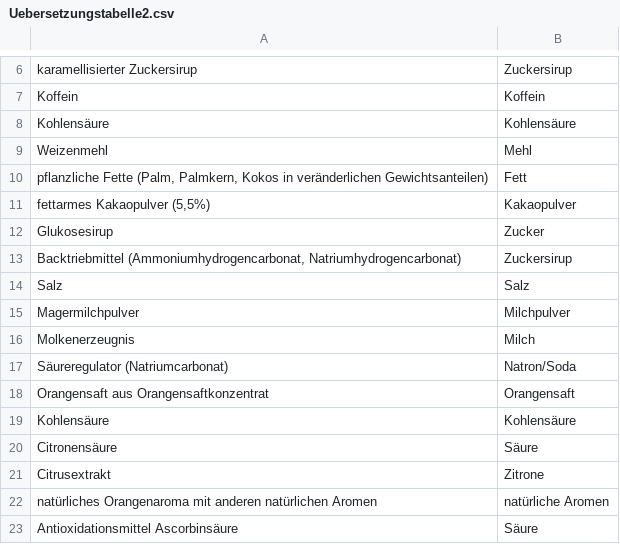
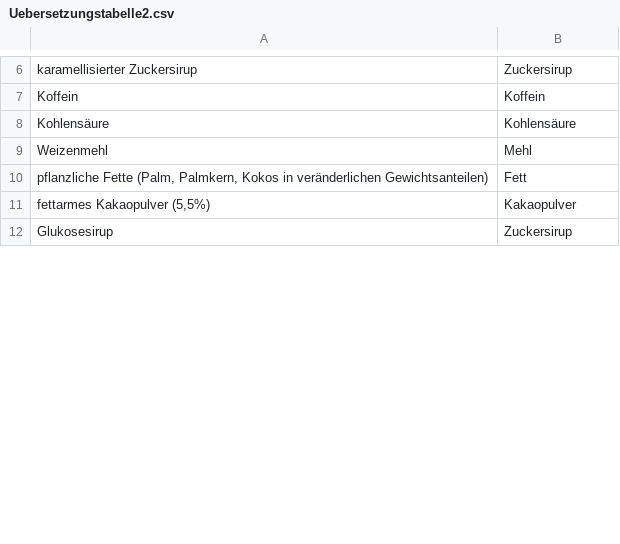
Before and after one commit to Jugendhackt/scan-ess-einfach, a CSV file: Uebersetzungstabelle2.csv, drawn as a sheet; only a part is shown, gaps mark what is left out; the diff covers the shown part only.

Commit message:
Uebersetzungsfehler behoben

```diff
--- a/Uebersetzungstabelle2.csv
+++ b/Uebersetzungstabelle2.csv
@@ -11,13 +11,2 @@ Weizenmehl,Mehl
 "fettarmes Kakaopulver (5,5%)",Kakaopulver
-Glukosesirup,Zucker
-"Backtriebmittel (Ammoniumhydrogencarbonat, Natriumhydrogencarbonat)",Zuckersirup
-Salz,Salz
-Magermilchpulver,Milchpulver
-Molkenerzeugnis,Milch
-Säureregulator (Natriumcarbonat),Natron/Soda
-Orangensaft aus Orangensaftkonzentrat,Orangensaft
- Kohlensäure,Kohlensäure
-Citronensäure,Säure
-Citrusextrakt ,Zitrone
-natürliches Orangenaroma mit anderen natürlichen Aromen,natürliche Aromen
-Antioxidationsmittel Ascorbinsäure ,Säure
+Glukosesirup,Zuckersirup
```
Also changed, not shown: 1 added row and 10 removed rows elsewhere in this file.
